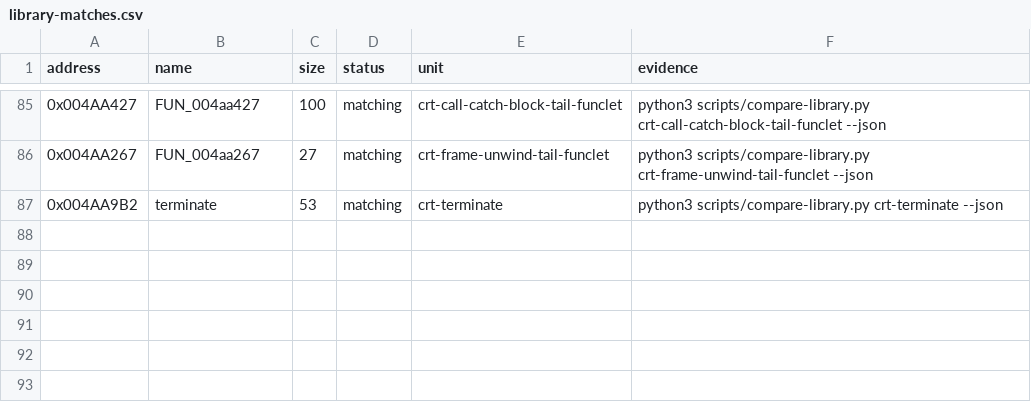
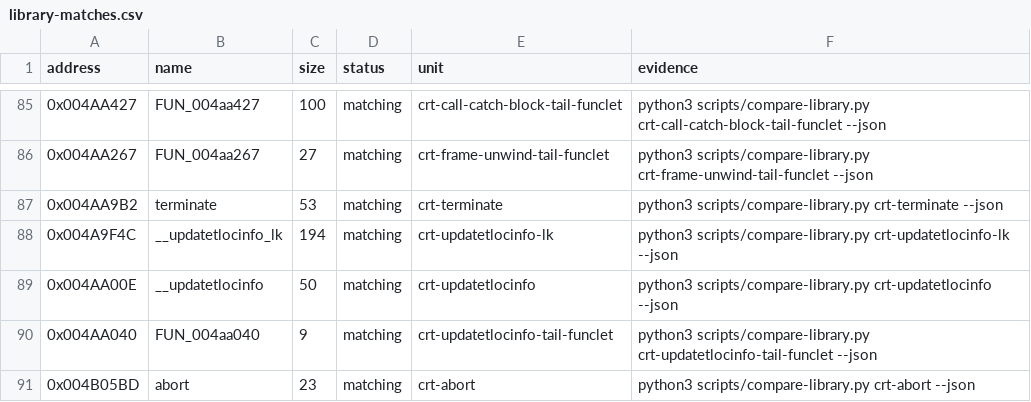
Before and after one commit to N0zoM1z0/th08, a CSV file: config/library-matches.csv, drawn as a sheet; only a part is shown, gaps mark what is left out.

Commit message:
gpt-web: accept locale tail and abort runtime

```diff
--- a/config/library-matches.csv
+++ b/config/library-matches.csv
@@ -87 +87,5 @@ address,name,size,status,unit,evidence
 0x004AA9B2,terminate,53,matching,crt-terminate,python3 scripts/compare-library.py crt-terminate --json
+0x004A9F4C,__updatetlocinfo_lk,194,matching,crt-updatetlocinfo-lk,python3 scripts/compare-library.py crt-updatetlocinfo-lk --json
+0x004AA00E,__updatetlocinfo,50,matching,crt-updatetlocinfo,python3 scripts/compare-library.py crt-updatetlocinfo --json
+0x004AA040,FUN_004aa040,9,matching,crt-updatetlocinfo-tail-funclet,python3 scripts/compare-library.py crt-updatetlocinfo-tail-funclet --json
+0x004B05BD,abort,23,matching,crt-abort,python3 scripts/compare-library.py crt-abort --json
```
Also changed, not shown: config/mapping.csv, config/reccmp-functions.csv, 6 other files.
